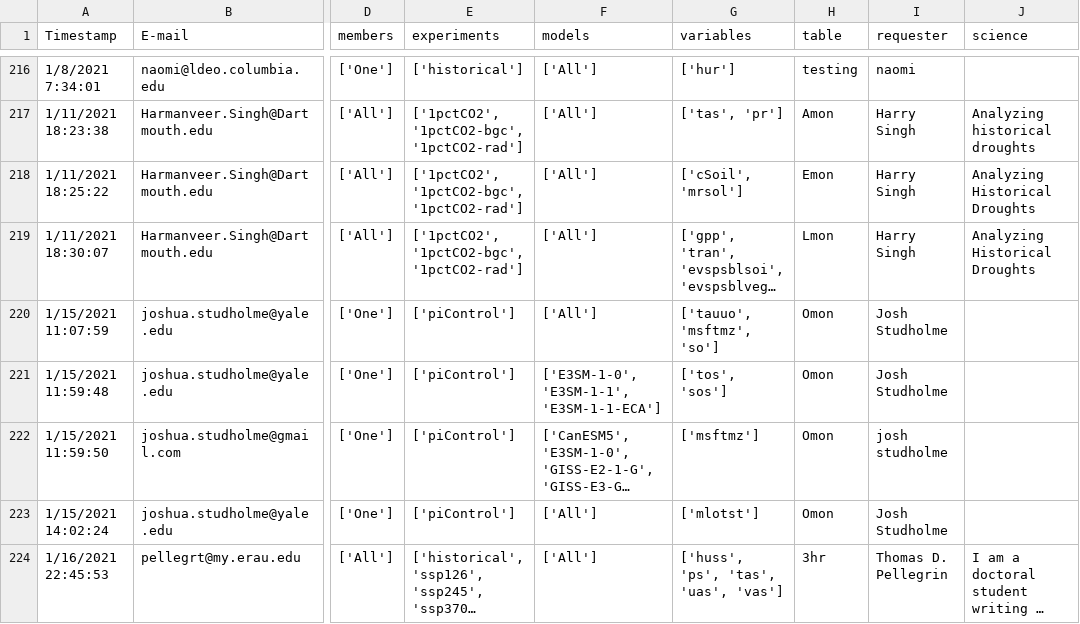
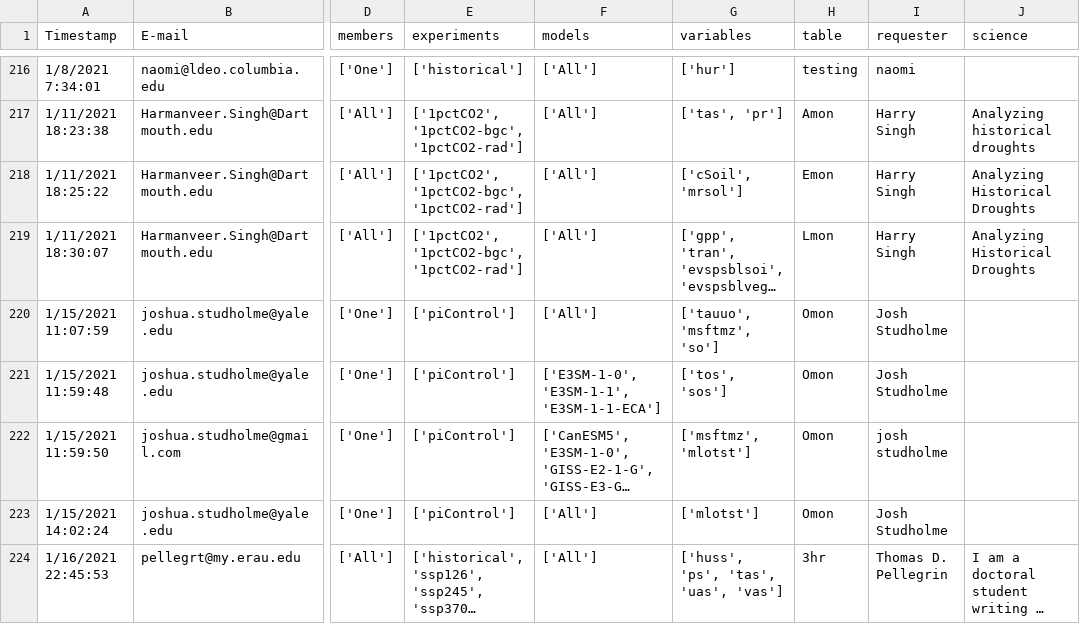
Before and after one commit to naomi-henderson/cmip6collect2, a CSV file: csv/requests.csv, drawn as a sheet; only a part is shown, gaps mark what is left out; long unchanged cells end in …; the diff covers the shown part only; the diff names each change by its address in the sheet, - before the commit and + after, or states it on an @@ line.

```diff
--- a/csv/requests.csv
+++ b/csv/requests.csv
-G222 (variables): ['msftmz']
+G222 (variables): ['msftmz', 'mlotst']
```
Also changed, not shown: 15 added rows and 3 edited cells elsewhere in this file, csv/error_codes.csv, 17 other files.
